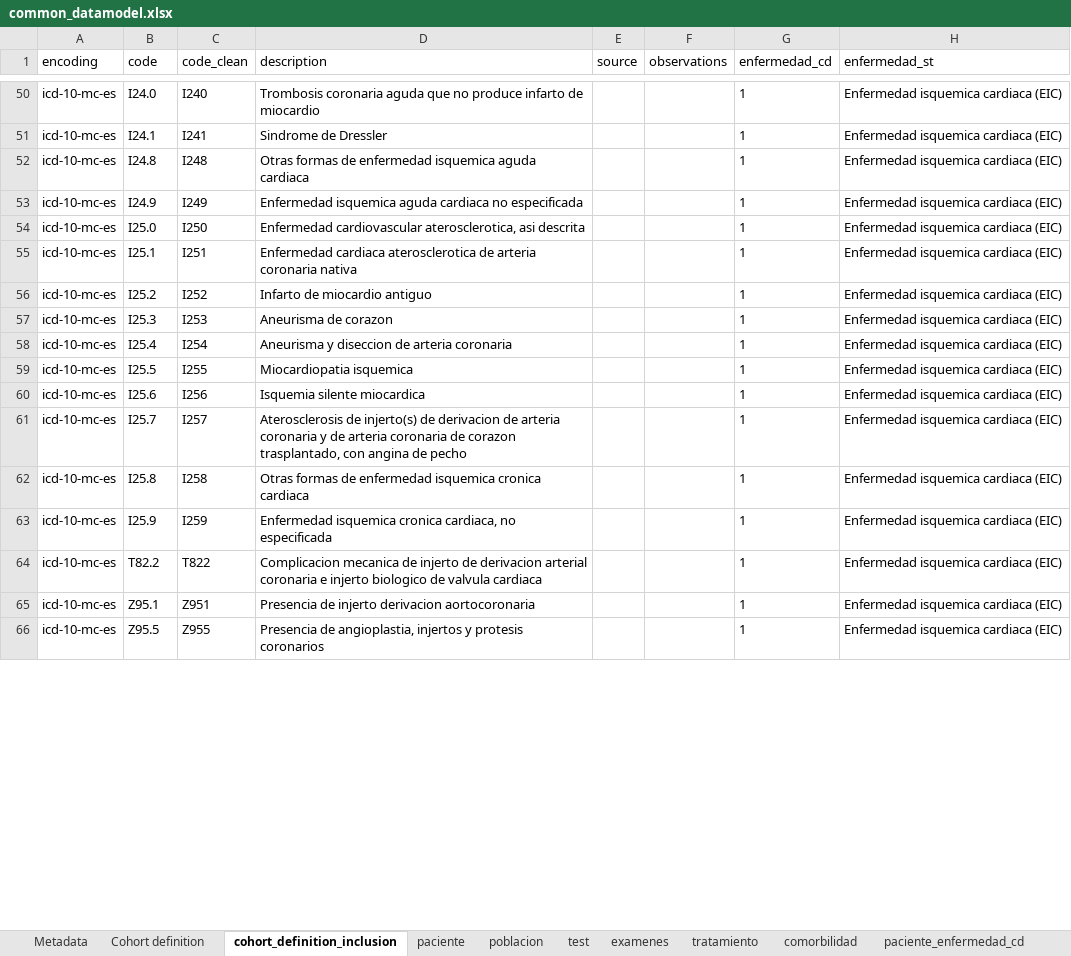
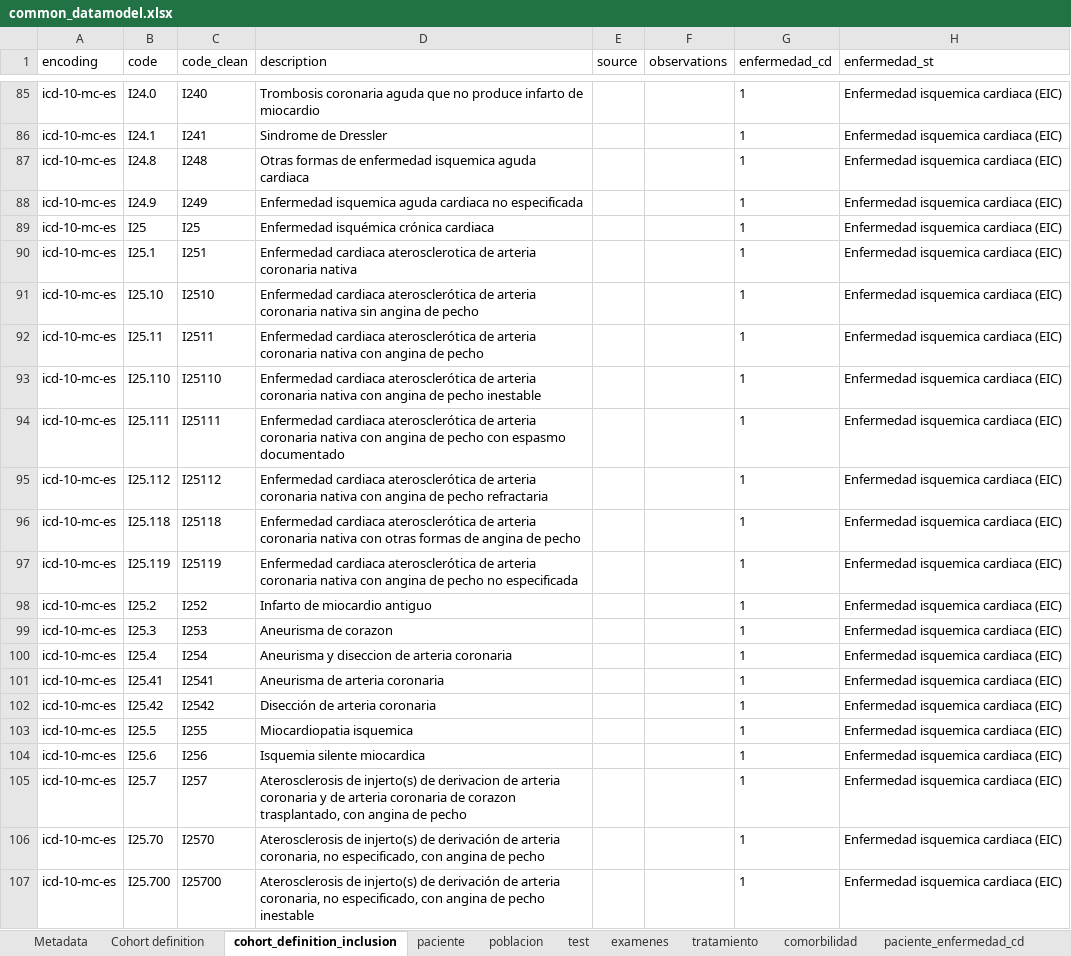
Before and after one commit to cienciadedatosysalud/atlas-cardio, an Excel workbook: docs/CDM/common_datamodel.xlsx, sheet cohort_definition_inclusion, drawn as a sheet; only a part is shown, gaps mark what is left out; the shorter side is filled out with more unchanged rows; values as stored, in another font and other column widths than the file's, no borders; addresses are those after the commit; the diff covers the shown part only; the diff names each change by its address in the sheet, - before the commit and + after, or states it on an @@ line.

Commit message:
Updated CDM version
Updated ICD-10 codes in cohort inclusion definition to clarify (maximum granularity).

Renamed population_view to avoid table creation issues during the data mapping process.

```diff
--- a/docs/CDM/common_datamodel.xlsx (sheet cohort_definition_inclusion)
+++ b/docs/CDM/common_datamodel.xlsx (sheet cohort_definition_inclusion)
-B89 (code): I25.0
+B89 (code): I25
-C89 (code_clean): I250
+C89 (code_clean): I25
-D89 (description): Enfermedad cardiovascular aterosclerotica, asi descrita
+D89 (description): Enfermedad isquémica crónica cardiaca
+row 91: icd-10-mc-es | I25.10 | I2510 | Enfermedad cardiaca aterosclerótica de arteria coronaria nativa sin angina de pecho |  |  | 1 | Enfermedad isquemica cardiaca (EIC)
+row 92: icd-10-mc-es | I25.11 | I2511 | Enfermedad cardiaca aterosclerótica de arteria coronaria nativa con angina de pecho |  |  | 1 | Enfermedad isquemica cardiaca (EIC)
+row 93: icd-10-mc-es | I25.110 | I25110 | Enfermedad cardiaca aterosclerótica de arteria coronaria nativa con angina de pecho inestable |  |  | 1 | Enfermedad isquemica cardiaca (EIC)
+row 94: icd-10-mc-es | I25.111 | I25111 | Enfermedad cardiaca aterosclerótica de arteria coronaria nativa con angina de pecho con espasmo documentado |  |  | 1 | Enfermedad isquemica cardiaca (EIC)
+row 95: icd-10-mc-es | I25.112 | I25112 | Enfermedad cardiaca aterosclerótica de arteria coronaria nativa con angina de pecho refractaria |  |  | 1 | Enfermedad isquemica cardiaca (EIC)
+row 96: icd-10-mc-es | I25.118 | I25118 | Enfermedad cardiaca aterosclerótica de arteria coronaria nativa con otras formas de angina de pecho |  |  | 1 | Enfermedad isquemica cardiaca (EIC)
+row 97: icd-10-mc-es | I25.119 | I25119 | Enfermedad cardiaca aterosclerótica de arteria coronaria nativa con angina de pecho no especificada |  |  | 1 | Enfermedad isquemica cardiaca (EIC)
+row 101: icd-10-mc-es | I25.41 | I2541 | Aneurisma de arteria coronaria |  |  | 1 | Enfermedad isquemica cardiaca (EIC)
+row 102: icd-10-mc-es | I25.42 | I2542 | Disección de arteria coronaria |  |  | 1 | Enfermedad isquemica cardiaca (EIC)
+row 106: icd-10-mc-es | I25.70 | I2570 | Aterosclerosis de injerto(s) de derivación de arteria coronaria, no especificado, con angina de pecho |  |  | 1 | Enfermedad isquemica cardiaca (EIC)
+row 107: icd-10-mc-es | I25.700 | I25700 | Aterosclerosis de injerto(s) de derivación de arteria coronaria, no especificado, con angina de pecho inestable |  |  | 1 | Enfermedad isquemica cardiaca (EIC)
```
Also changed, not shown: 111 added rows, 4 removed rows and 5 moved rows elsewhere in this sheet, sheet Metadata, 7 other files.
